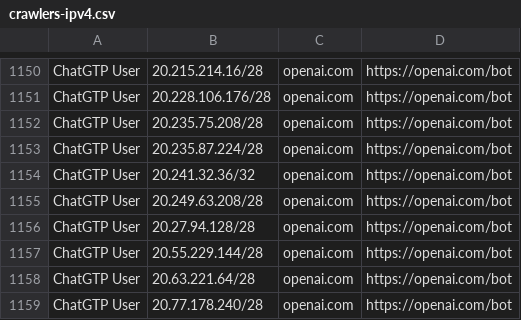
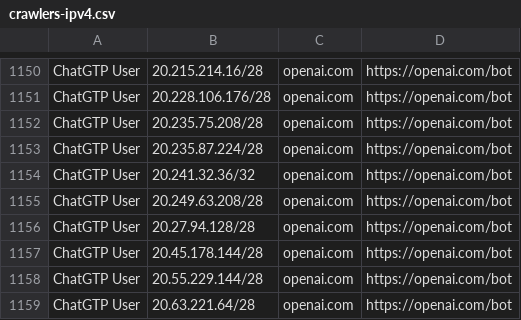
Before and after one commit to hexydec/ip-ranges, a CSV file: output/crawlers-ipv4.csv, drawn as a sheet; only a part is shown, gaps mark what is left out; the shorter side is filled out with more unchanged rows; the diff names each change by its address in the sheet, - before the commit and + after, or states it on an @@ line.

```diff
--- a/output/crawlers-ipv4.csv
+++ b/output/crawlers-ipv4.csv
+row 1157: ChatGTP User | 20.45.178.144/28 | openai.com | https://openai.com/bot
```
Also changed, not shown: output/crawlers.csv, output/datacentres-ipv6.csv, 11 other files.
